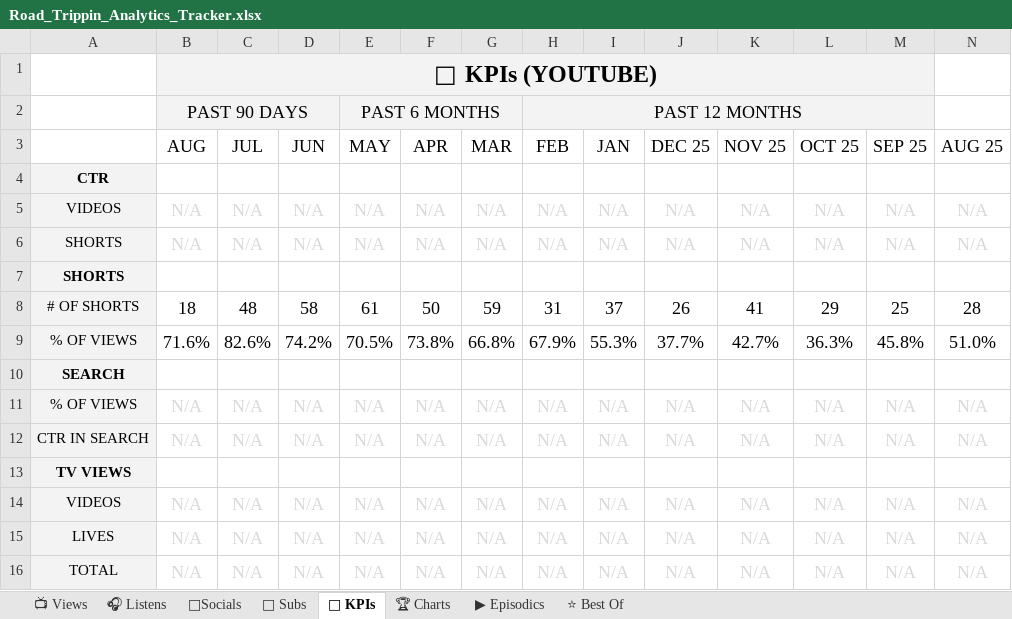
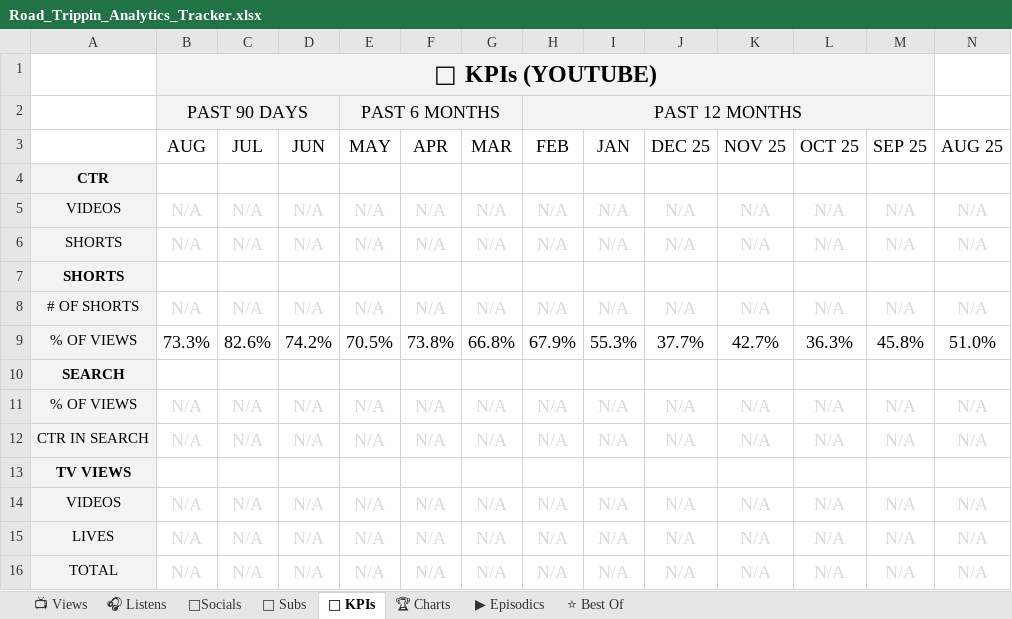
Before and after one commit to raindelaymedia/roadtrippin, an Excel workbook: master/shows/road_trippin/data/Road_Trippin_Analytics_Tracker.xlsx, sheet 🔑 KPIs, drawn as a sheet; only a part is shown; values as stored, in another font and other column widths than the file's, no borders; removed rows and columns are numbered as before the commit, all else as after; rows hold the shown columns only; the diff names each change by its address in the sheet, - before the commit and + after, or states it on an @@ line.

```diff
--- a/master/shows/road_trippin/data/Road_Trippin_Analytics_Tracker.xlsx (sheet 🔑 KPIs)
+++ b/master/shows/road_trippin/data/Road_Trippin_Analytics_Tracker.xlsx (sheet 🔑 KPIs)
-row 8: # OF SHORTS | 18 | 48 | 58 | 61 | 50 | 59 | 31 | 37 | 26 | 41 | 29 | 25 | 28
+row 8: # OF SHORTS | N/A | N/A | N/A | N/A | N/A | N/A | N/A | N/A | N/A | N/A | N/A | N/A | N/A
-B9 (AUG): 71.6%
+B9 (AUG): 73.3%
```
Also changed, not shown: sheet 👥 Subs, sheet ⭐ Best Of, sheet 📺 Views, sheet ▶ Episodics, 6 other files.
